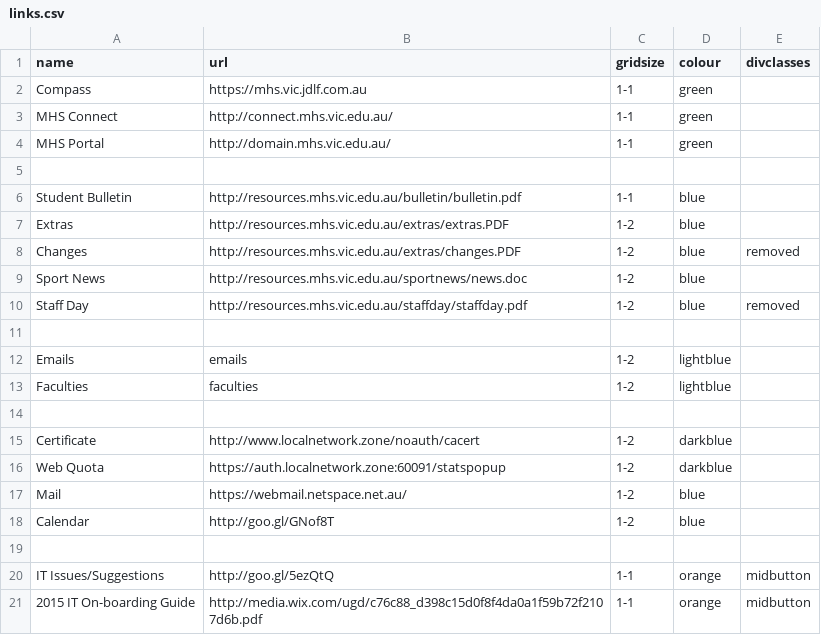
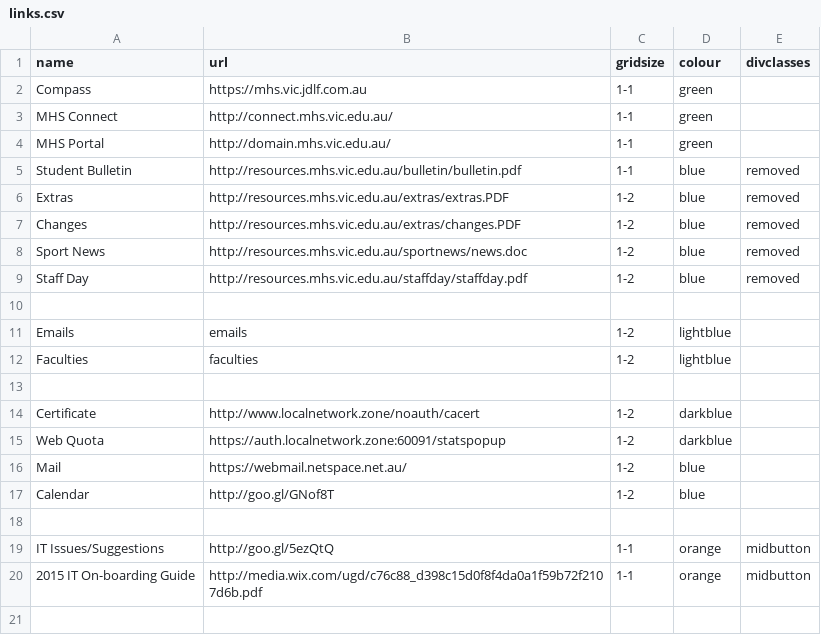
Before and after one commit to mhslinks/mhslinks.github.io-old, a CSV file: data/csv/links.csv, drawn as a sheet.

Commit message:
Remove resources links until further notice
…they don't seem like they're being updated

```diff
--- a/data/csv/links.csv
+++ b/data/csv/links.csv
@@ -4,7 +4,6 @@ MHS Connect,http://connect.mhs.vic.edu.au/,1-1,green,
 MHS Portal,http://domain.mhs.vic.edu.au/,1-1,green,
-,,,,
-Student Bulletin,http://resources.mhs.vic.edu.au/bulletin/bulletin.pdf,1-1,blue,
-Extras,http://resources.mhs.vic.edu.au/extras/extras.PDF,1-2,blue,
+Student Bulletin,http://resources.mhs.vic.edu.au/bulletin/bulletin.pdf,1-1,blue,removed
+Extras,http://resources.mhs.vic.edu.au/extras/extras.PDF,1-2,blue,removed
 Changes,http://resources.mhs.vic.edu.au/extras/changes.PDF,1-2,blue,removed
-Sport News,http://resources.mhs.vic.edu.au/sportnews/news.doc,1-2,blue,
+Sport News,http://resources.mhs.vic.edu.au/sportnews/news.doc,1-2,blue,removed
 Staff Day,http://resources.mhs.vic.edu.au/staffday/staffday.pdf,1-2,blue,removed
```
